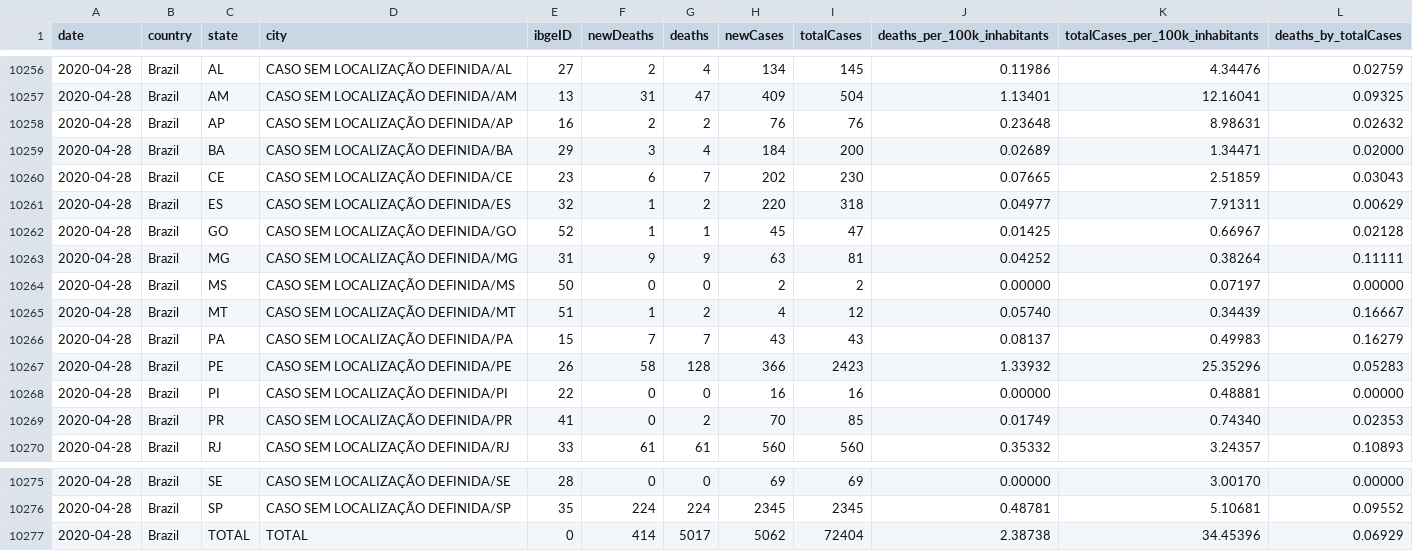
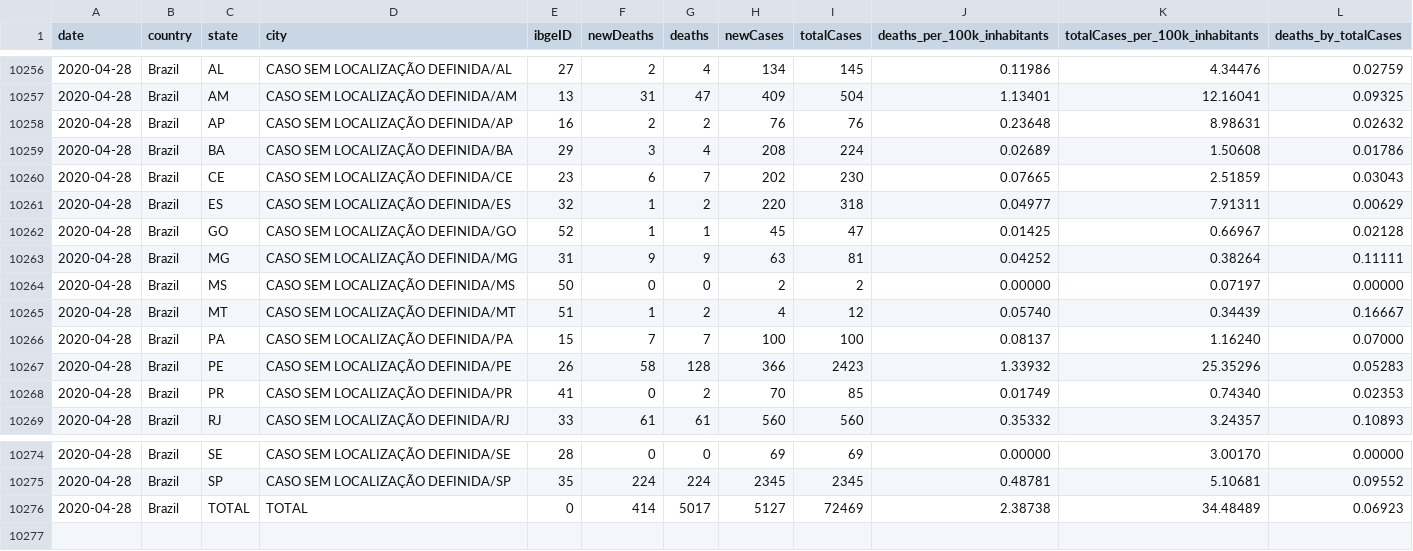
Before and after one commit to vdilego/covid19br, a CSV file: cases-brazil-cities-time_changesOnly.csv, drawn as a sheet; only a part is shown, gaps mark what is left out.

Commit message:
update cases

```diff
--- a/cases-brazil-cities-time_changesOnly.csv
+++ b/cases-brazil-cities-time_changesOnly.csv
@@ -10258,3 +10258,3 @@ date,country,state,city,ibgeID,newDeaths,deaths,newCases,totalCases,deaths_per_1
 2020-04-28,Brazil,AP,CASO SEM LOCALIZAÇÃO DEFINIDA/AP,16,2,2,76,76,0.23648,8.98631,0.02632
-2020-04-28,Brazil,BA,CASO SEM LOCALIZAÇÃO DEFINIDA/BA,29,3,4,184,200,0.02689,1.34471,0.02000
+2020-04-28,Brazil,BA,CASO SEM LOCALIZAÇÃO DEFINIDA/BA,29,3,4,208,224,0.02689,1.50608,0.01786
 2020-04-28,Brazil,CE,CASO SEM LOCALIZAÇÃO DEFINIDA/CE,23,6,7,202,230,0.07665,2.51859,0.03043
@@ -10265,5 +10265,4 @@ date,country,state,city,ibgeID,newDeaths,deaths,newCases,totalCases,deaths_per_1
 2020-04-28,Brazil,MT,CASO SEM LOCALIZAÇÃO DEFINIDA/MT,51,1,2,4,12,0.05740,0.34439,0.16667
-2020-04-28,Brazil,PA,CASO SEM LOCALIZAÇÃO DEFINIDA/PA,15,7,7,43,43,0.08137,0.49983,0.16279
+2020-04-28,Brazil,PA,CASO SEM LOCALIZAÇÃO DEFINIDA/PA,15,7,7,100,100,0.08137,1.16240,0.07000
 2020-04-28,Brazil,PE,CASO SEM LOCALIZAÇÃO DEFINIDA/PE,26,58,128,366,2423,1.33932,25.35296,0.05283
-2020-04-28,Brazil,PI,CASO SEM LOCALIZAÇÃO DEFINIDA/PI,22,0,0,16,16,0.00000,0.48881,0.00000
 2020-04-28,Brazil,PR,CASO SEM LOCALIZAÇÃO DEFINIDA/PR,41,0,2,70,85,0.01749,0.74340,0.02353
@@ -10276,2 +10275,2 @@ date,country,state,city,ibgeID,newDeaths,deaths,newCases,totalCases,deaths_per_1
 2020-04-28,Brazil,SP,CASO SEM LOCALIZAÇÃO DEFINIDA/SP,35,224,224,2345,2345,0.48781,5.10681,0.09552
-2020-04-28,Brazil,TOTAL,TOTAL,0,414,5017,5062,72404,2.38738,34.45396,0.06929
+2020-04-28,Brazil,TOTAL,TOTAL,0,414,5017,5127,72469,2.38738,34.48489,0.06923
```
Also changed, not shown: cases-brazil-cities.csv, cases-brazil-states.csv, 3 other files.
